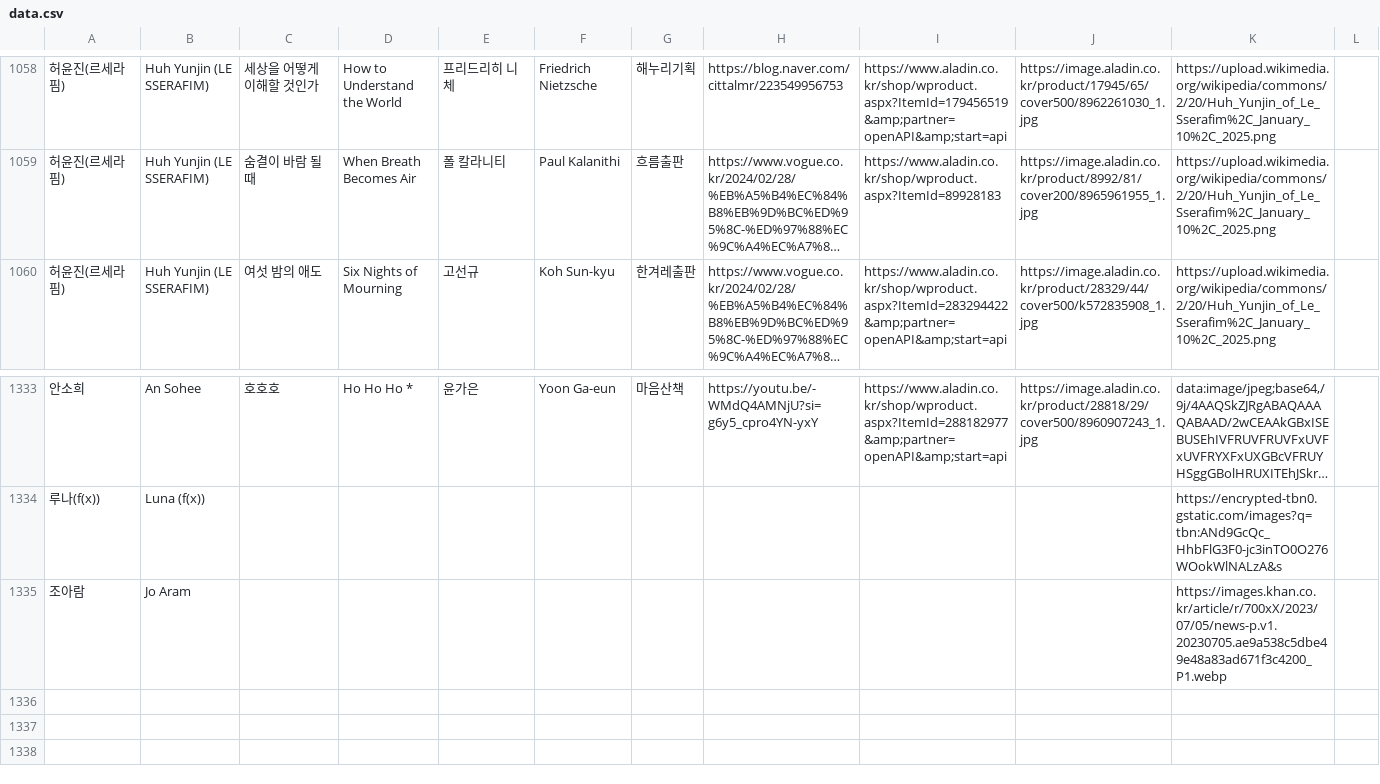
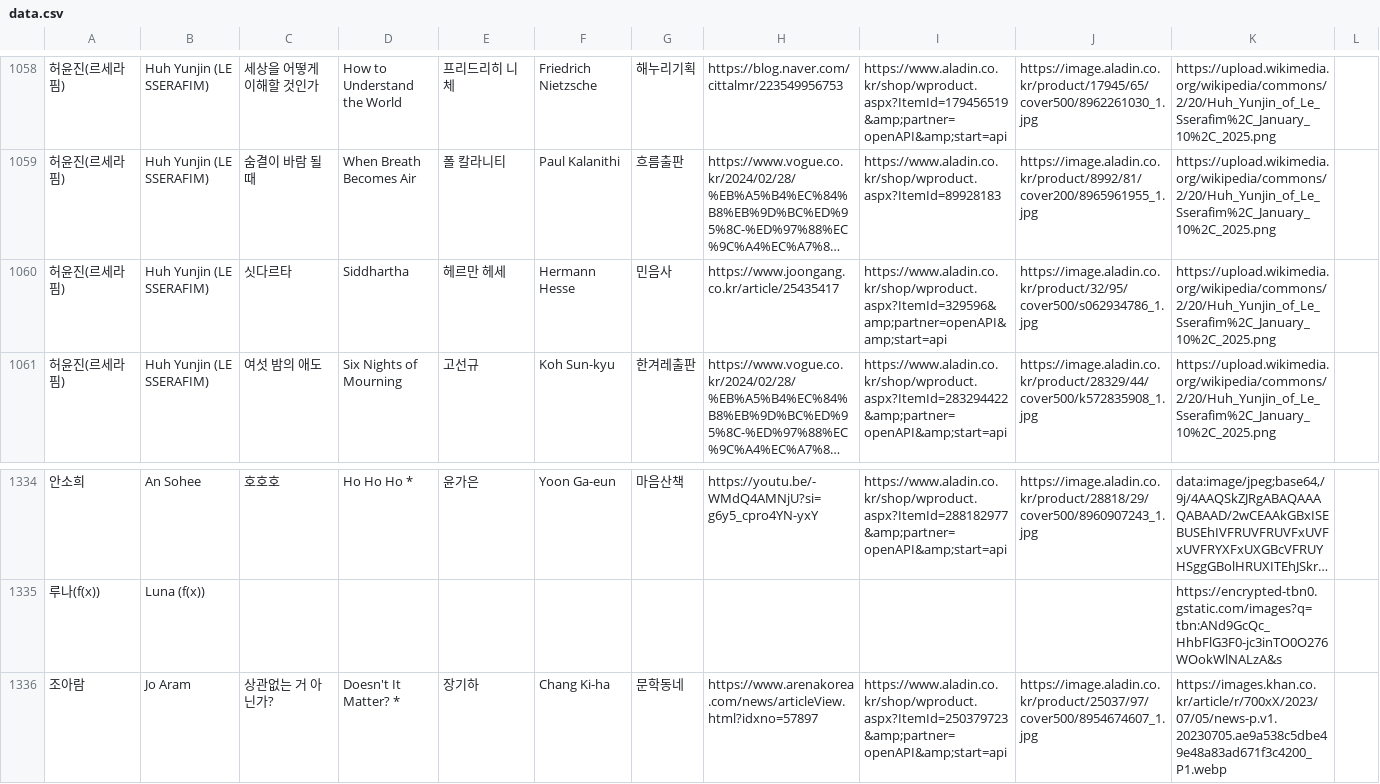
Before and after one commit to hwiruruk/favoread, a CSV file: data.csv, drawn as a sheet; only a part is shown, gaps mark what is left out; long unchanged cells end in …; removed rows and columns are numbered as before the commit, all else as after; the diff names each change by its address in the sheet, - before the commit and + after, or states it on an @@ line.

Commit message:
편집기에서 데이터 업데이트 (2026-06-24 02:22)

```diff
--- a/data.csv
+++ b/data.csv
+row 1060: 허윤진(르세라핌) | Huh Yunjin (LE SSERAFIM) | 싯다르타 | Siddhartha | 헤르만 헤세 | Hermann Hesse | 민음사 | https://www.joongang.co.kr/article/25435417 | https://www.aladin.co.kr/shop/wproduct.aspx?ItemId=329596&amp;partner=openAPI&amp;start=api | https://image.aladin.co.kr/product/32/95/cover500/s062934786_1.jpg | https://upload.wikimedia.org/wikipedia/commons/2/20/Huh_Yunjin_of_Le_Sserafim%2C_January_10%2C_2025.png
-row 1335: 조아람 | Jo Aram |  |  |  |  |  |  |  |  | https://images.khan.co.kr/article/r/700xX/2023/07/05/news-p.v1.20230705.ae9a538c5dbe49e48a83ad671f3c4200_P1.webp
+row 1336: 조아람 | Jo Aram | 상관없는 거 아닌가? | Doesn't It Matter? * | 장기하 | Chang Ki-ha | 문학동네 | https://www.arenakorea.com/news/articleView.html?idxno=57897 | https://www.aladin.co.kr/shop/wproduct.aspx?ItemId=250379723&amp;partner=openAPI&amp;start=api | https://image.aladin.co.kr/product/25037/97/cover500/8954674607_1.jpg | https://images.khan.co.kr/article/r/700xX/2023/07/05/news-p.v1.20230705.ae9a538c5dbe49e48a83ad671f3c4200_P1.webp
```
